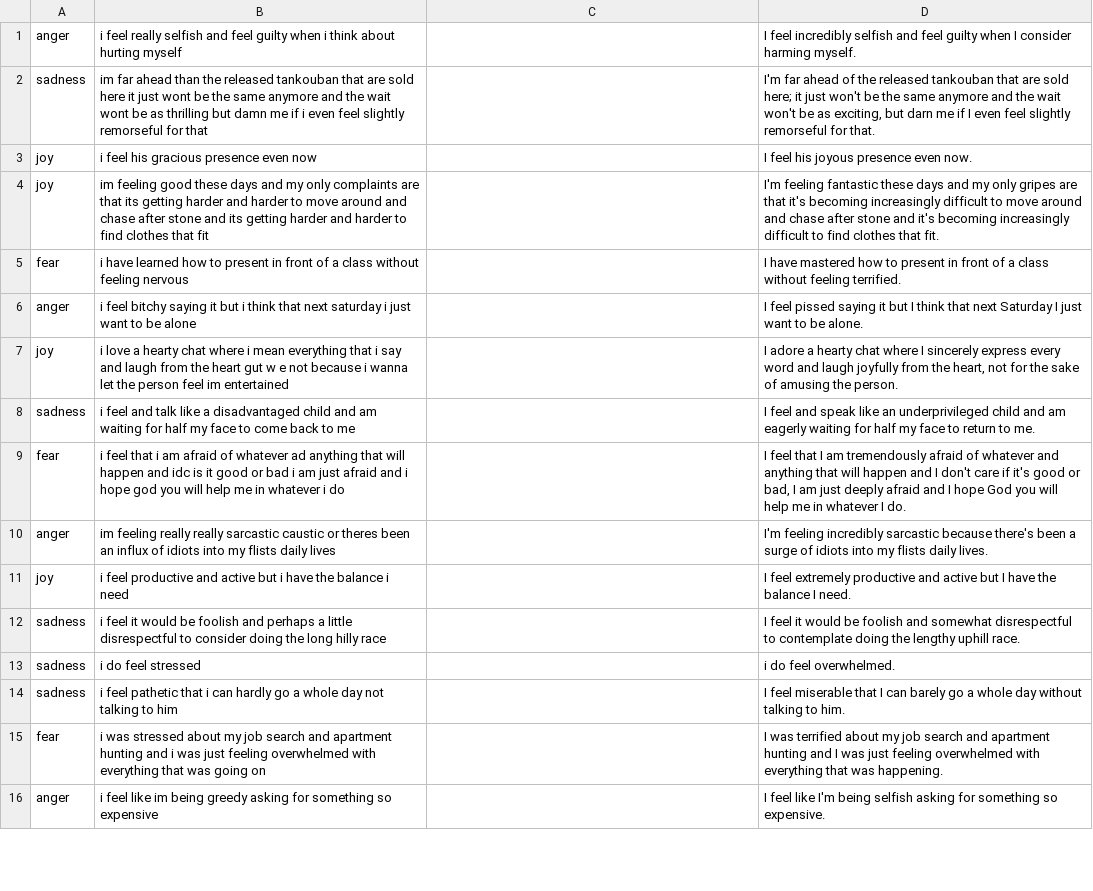
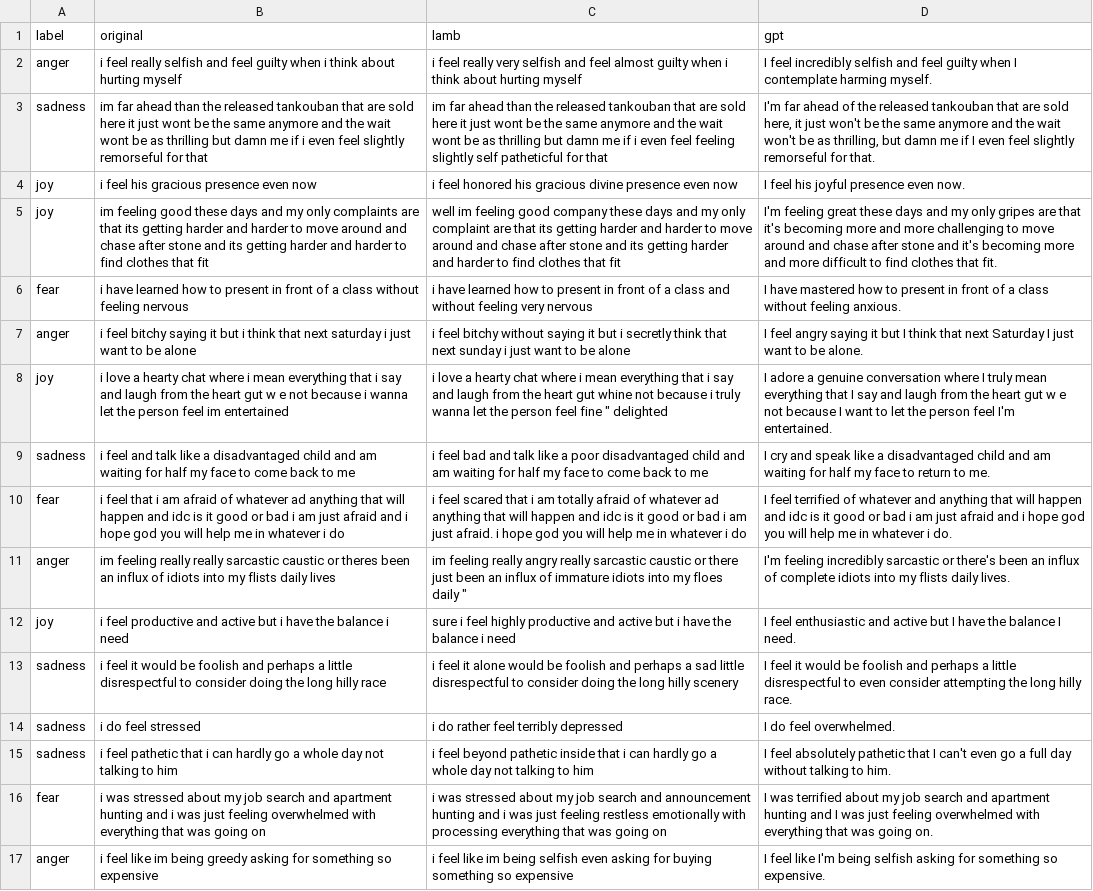
Before and after one commit to cc0408/emo_enhance, a CSV file: gpt_kaggle_v3.csv, drawn as a sheet; only a part is shown; addresses are those after the commit; the diff covers the shown part only; the diff names each change by its address in the sheet, - before the commit and + after, or states it on an @@ line.

Commit message:
g3

```diff
--- a/gpt_kaggle_v3.csv
+++ b/gpt_kaggle_v3.csv
+row 1: label | original | lamb | gpt
-C2: (empty)
+C2: i feel really very selfish and feel almost guilty when i think about hurting myself
-D2: …when I consider harming myself.
+D2: …when I contemplate harming myself.
-C3: (empty)
+C3: im far ahead than the released tankouban that are sold here it just wont be the same anymore and the wait wont be as thrilling but damn me if i even feel feeling slightly self patheticful for that
-D3: …are sold here; it just won't be the same anymore and the wait won't be as exciting, but darn me if…
+D3: …are sold here, it just won't be the same anymore and the wait won't be as thrilling, but damn me if…
-C4: (empty)
+C4: i feel honored his gracious divine presence even now
-D4: I feel his joyous presence even now.
+D4: I feel his joyful presence even now.
-C5: (empty)
+C5: well im feeling good company these days and my only complaint are that its getting harder and harder to move around and chase after stone and its getting harder and harder to find clothes that fit
-D5: I'm feeling fantastic these days and my only gripes are that it's becoming increasingly difficult to move around and chase after stone and it's becoming increasingly difficult to…
+D5: I'm feeling great these days and my only gripes are that it's becoming more and more challenging to move around and chase after stone and it's becoming more and more difficult to…
-C6: (empty)
+C6: i have learned how to present in front of a class and without feeling very nervous
-D6: …without feeling terrified.
+D6: …without feeling anxious.
-C7: (empty)
+C7: i feel bitchy without saying it but i secretly think that next sunday i just want to be alone
-D7: I feel pissed saying it…
+D7: I feel angry saying it…
-C8: (empty)
+C8: i love a hearty chat where i mean everything that i say and laugh from the heart gut whine not because i truly wanna let the person feel fine " delighted
-D8: …adore a hearty chat where I sincerely express every word and laugh joyfully from the heart, not for the sake of amusing the person.
+D8: …adore a genuine conversation where I truly mean everything that I say and laugh from the heart gut w e not because I want to let the person feel I'm entertained.
-C9: (empty)
+C9: i feel bad and talk like a poor disadvantaged child and am waiting for half my face to come back to me
-D9: I feel and speak like an underprivileged child and am eagerly waiting for…
+D9: I cry and speak like a disadvantaged child and am waiting for…
-C10: (empty)
+C10: i feel scared that i am totally afraid of whatever ad anything that will happen and idc is it good or bad i am just afraid. i hope god you will help me in whatever i do
-D10: I feel that I am tremendously afraid of whatever and anything that will happen and I don't care if it's good or bad, I am just deeply afraid and I hope God you will help me in whatever I do.
+D10: I feel terrified of whatever and anything that will happen and idc is it good or bad i am just afraid and i hope god you will help me in whatever i do.
-C11: (empty)
+C11: im feeling really angry really sarcastic caustic or there just been an influx of immature idiots into my floes daily "
-D11: …incredibly sarcastic because there's been a surge of idiots into…
+D11: …incredibly sarcastic or there's been an influx of complete idiots into…
-C12: (empty)
+C12: sure i feel highly productive and active but i have the balance i need
-D12: I feel extremely productive and active…
+D12: I feel enthusiastic and active…
-C13: (empty)
+C13: i feel it alone would be foolish and perhaps a sad little disrespectful to consider doing the long hilly scenery
-D13: …foolish and somewhat disrespectful to contemplate doing the lengthy uphill race.
+D13: …foolish and perhaps a little disrespectful to even consider attempting the long hilly race.
-C14: (empty)
+C14: i do rather feel terribly depressed
-D14: i do feel overwhelmed.
+D14: I do feel overwhelmed.
-C15: (empty)
+C15: i feel beyond pathetic inside that i can hardly go a whole day not talking to him
-D15: I feel miserable that I can barely go a whole day without…
+D15: I feel absolutely pathetic that I can't even go a full day without…
-C16: (empty)
+C16: i was stressed about my job search and announcement hunting and i was just feeling restless emotionally with processing everything that was going on
-D16: …that was happening.
+D16: …that was going on.
-C17: (empty)
+C17: i feel like im being selfish even asking for buying something so expensive
```
Also changed, not shown: 6 removed rows and 81 edited cells elsewhere in this file.
